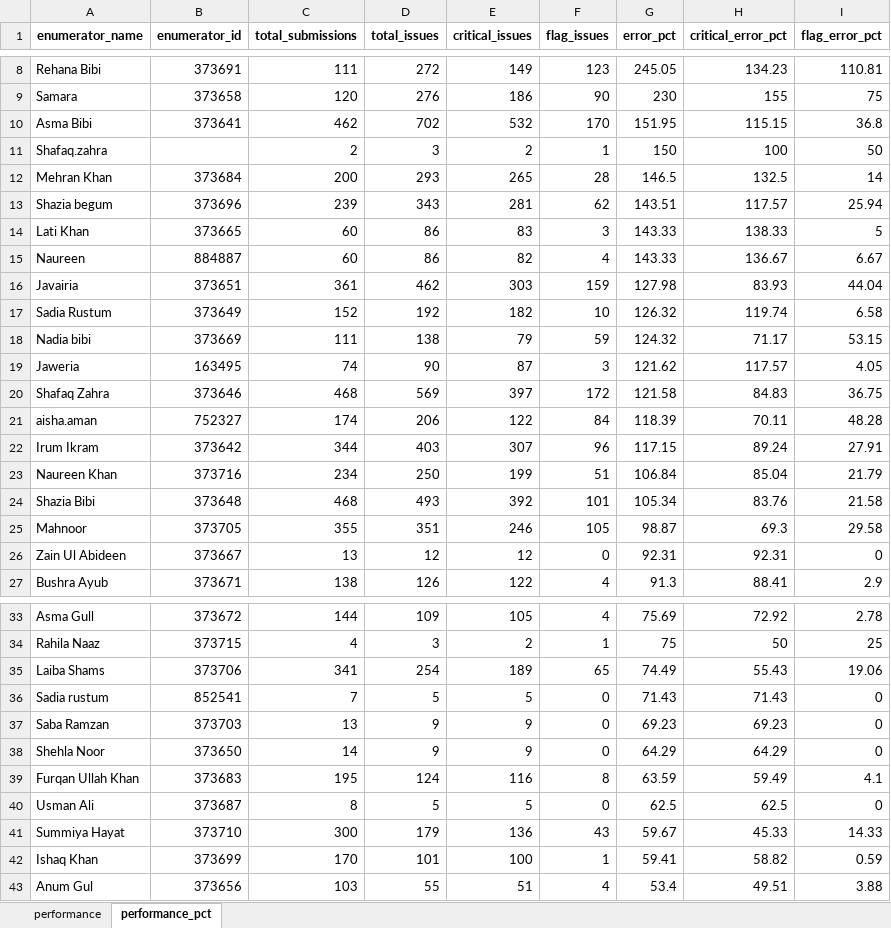
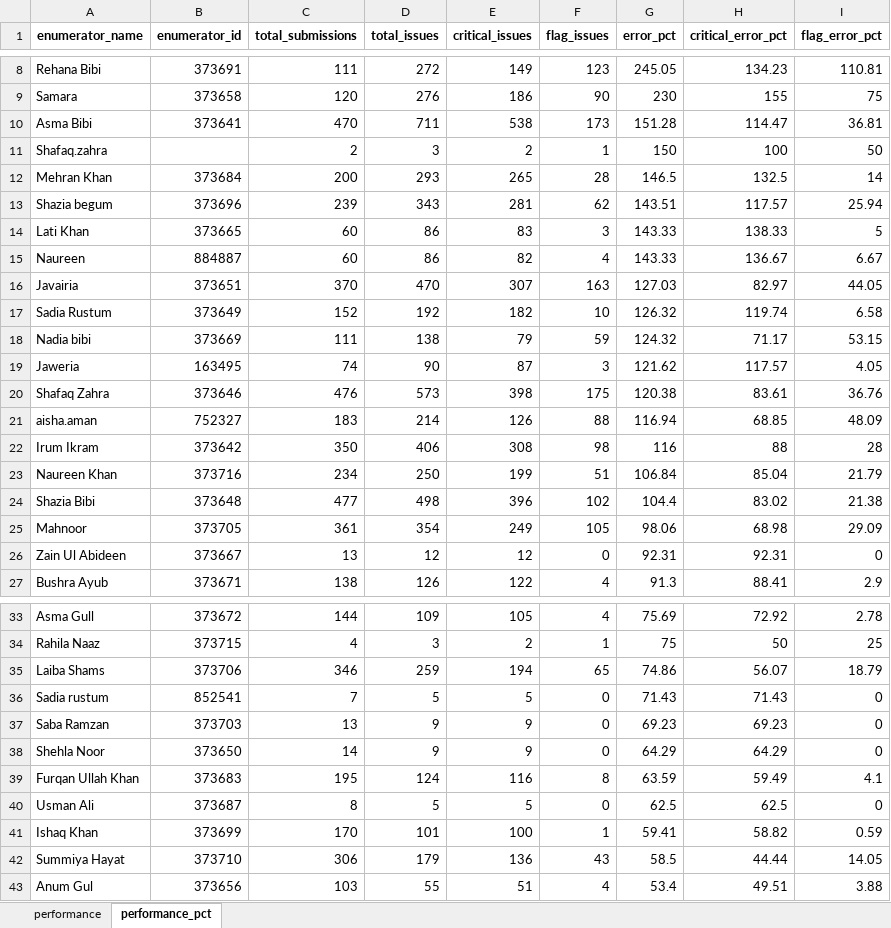
Before and after one commit to malkiaman-dev/KP_RAP_M_-_E_Dashboard, an Excel workbook: Error_log/Enumerator_Performance.xlsx, sheet performance_pct, drawn as a sheet; only a part is shown, gaps mark what is left out; values as stored, in another font and other column widths than the file's, no borders; removed rows and columns are numbered as before the commit, all else as after; the diff names each change by its address in the sheet, - before the commit and + after, or states it on an @@ line.

```diff
--- a/Error_log/Enumerator_Performance.xlsx (sheet performance_pct)
+++ b/Error_log/Enumerator_Performance.xlsx (sheet performance_pct)
-row 10: Asma Bibi | 373641 | 462 | 702 | 532 | 170 | 151.95 | 115.15 | 36.8
+row 10: Asma Bibi | 373641 | 470 | 711 | 538 | 173 | 151.28 | 114.47 | 36.81
-row 16: Javairia | 373651 | 361 | 462 | 303 | 159 | 127.98 | 83.93 | 44.04
+row 16: Javairia | 373651 | 370 | 470 | 307 | 163 | 127.03 | 82.97 | 44.05
-row 20: Shafaq Zahra | 373646 | 468 | 569 | 397 | 172 | 121.58 | 84.83 | 36.75
-row 21: aisha.aman | 752327 | 174 | 206 | 122 | 84 | 118.39 | 70.11 | 48.28
-row 22: Irum Ikram | 373642 | 344 | 403 | 307 | 96 | 117.15 | 89.24 | 27.91
+row 20: Shafaq Zahra | 373646 | 476 | 573 | 398 | 175 | 120.38 | 83.61 | 36.76
+row 21: aisha.aman | 752327 | 183 | 214 | 126 | 88 | 116.94 | 68.85 | 48.09
+row 22: Irum Ikram | 373642 | 350 | 406 | 308 | 98 | 116 | 88 | 28
-row 24: Shazia Bibi | 373648 | 468 | 493 | 392 | 101 | 105.34 | 83.76 | 21.58
+row 24: Shazia Bibi | 373648 | 477 | 498 | 396 | 102 | 104.4 | 83.02 | 21.38
-C25 (total_submissions): 355
+C25 (total_submissions): 361
-D25 (total_issues): 351
+D25 (total_issues): 354
-E25 (critical_issues): 246
+E25 (critical_issues): 249
-G25 (error_pct): 98.87
+G25 (error_pct): 98.06
-H25 (critical_error_pct): 69.3
+H25 (critical_error_pct): 68.98
-I25 (flag_error_pct): 29.58
+I25 (flag_error_pct): 29.09
-C35 (total_submissions): 341
+C35 (total_submissions): 346
-D35 (total_issues): 254
+D35 (total_issues): 259
-E35 (critical_issues): 189
+E35 (critical_issues): 194
-G35 (error_pct): 74.49
+G35 (error_pct): 74.86
-H35 (critical_error_pct): 55.43
+H35 (critical_error_pct): 56.07
-I35 (flag_error_pct): 19.06
+I35 (flag_error_pct): 18.79
-row 41: Summiya Hayat | 373710 | 300 | 179 | 136 | 43 | 59.67 | 45.33 | 14.33
+row 42: Summiya Hayat | 373710 | 306 | 179 | 136 | 43 | 58.5 | 44.44 | 14.05
```
Also changed, not shown: sheet performance, Error_log/Weekly_QA_Summary.xlsx, 3 other files.
